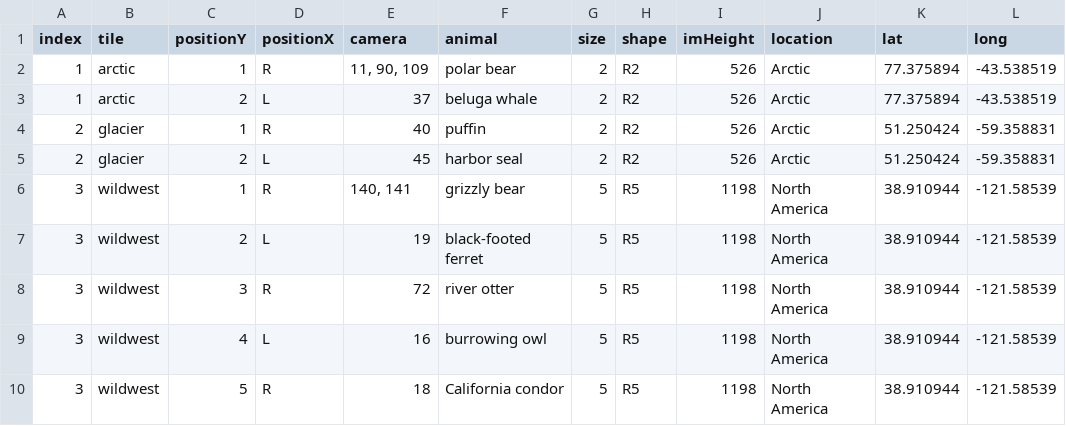
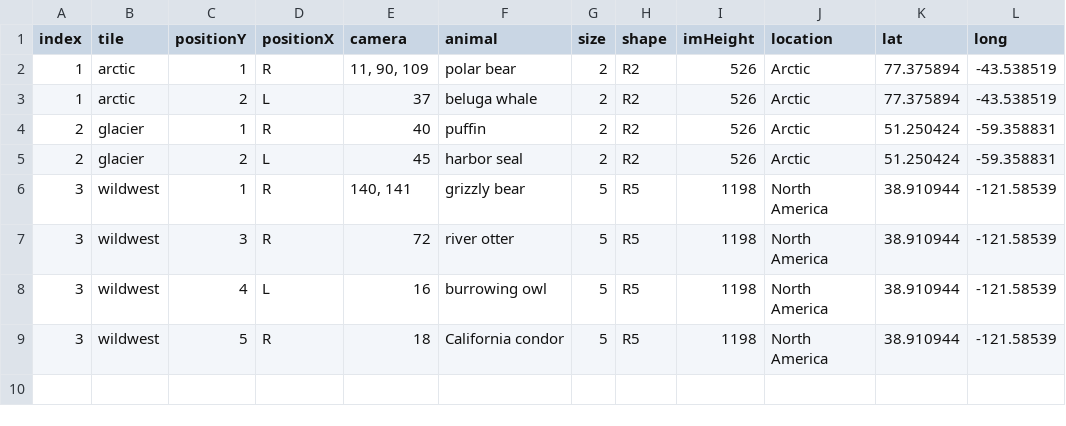
Before and after one commit to the-pudding/zoo-web, a CSV file: src/assets/data/arrangement.csv, drawn as a sheet; the diff names each change by its address in the sheet, - before the commit and + after, or states it on an @@ line.

Commit message:
making it possible to remove animals completely

```diff
--- a/src/assets/data/arrangement.csv
+++ b/src/assets/data/arrangement.csv
-row 7: 3 | wildwest | 2 | L | 19 | black-footed ferret | 5 | R5 | 1198 | North America | 38.910944 | -121.58539
```
Also changed, not shown: 2 other files.
